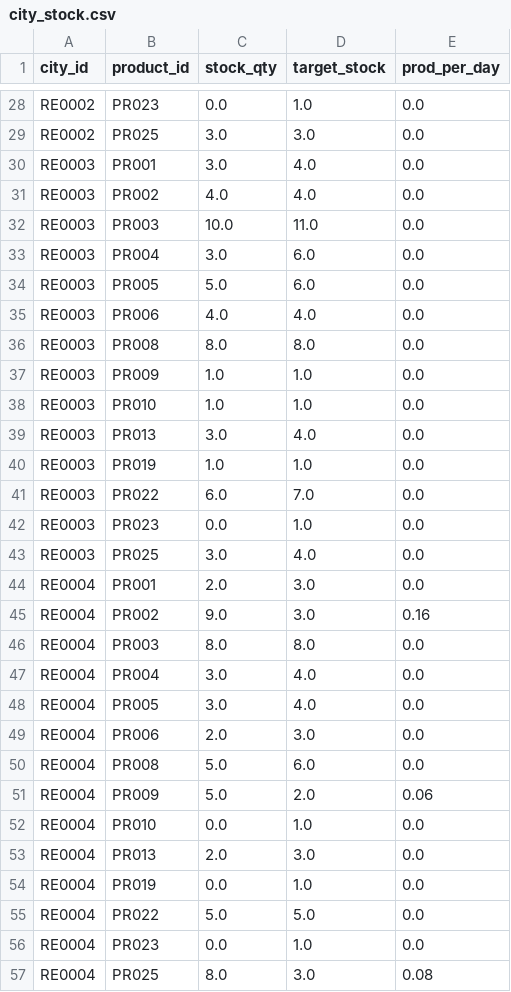
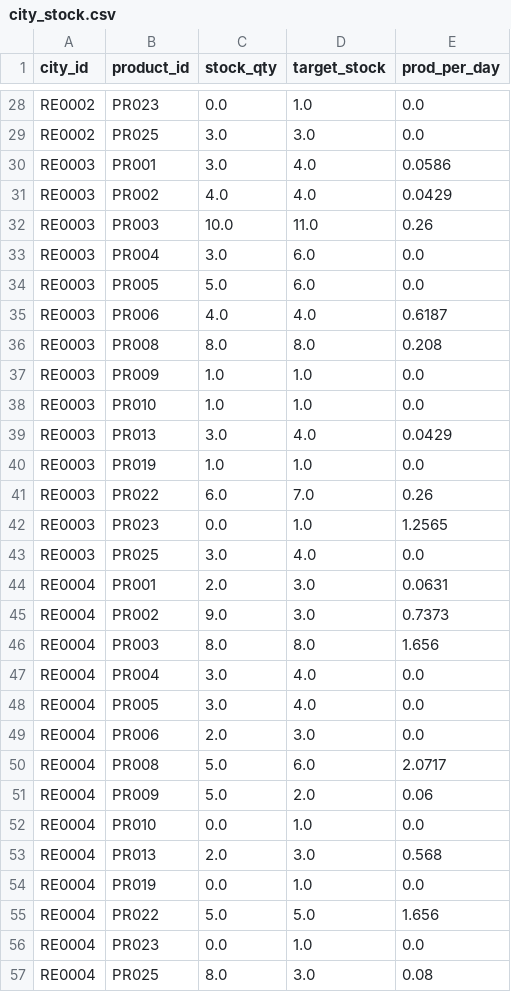
Before and after one commit to endbreakgt-jpg/guild-of-merchants, a CSV file: data/city_stock.csv, drawn as a sheet; only a part is shown, gaps mark what is left out; the diff covers the shown part only.

```diff
--- a/data/city_stock.csv
+++ b/data/city_stock.csv
@@ -29,19 +29,19 @@ RE0002,PR023,0.0,1.0,0.0
 RE0002,PR025,3.0,3.0,0.0
-RE0003,PR001,3.0,4.0,0.0
-RE0003,PR002,4.0,4.0,0.0
-RE0003,PR003,10.0,11.0,0.0
+RE0003,PR001,3.0,4.0,0.0586
+RE0003,PR002,4.0,4.0,0.0429
+RE0003,PR003,10.0,11.0,0.26
 RE0003,PR004,3.0,6.0,0.0
 RE0003,PR005,5.0,6.0,0.0
-RE0003,PR006,4.0,4.0,0.0
-RE0003,PR008,8.0,8.0,0.0
+RE0003,PR006,4.0,4.0,0.6187
+RE0003,PR008,8.0,8.0,0.208
 RE0003,PR009,1.0,1.0,0.0
 RE0003,PR010,1.0,1.0,0.0
-RE0003,PR013,3.0,4.0,0.0
+RE0003,PR013,3.0,4.0,0.0429
 RE0003,PR019,1.0,1.0,0.0
-RE0003,PR022,6.0,7.0,0.0
-RE0003,PR023,0.0,1.0,0.0
+RE0003,PR022,6.0,7.0,0.26
+RE0003,PR023,0.0,1.0,1.2565
 RE0003,PR025,3.0,4.0,0.0
-RE0004,PR001,2.0,3.0,0.0
-RE0004,PR002,9.0,3.0,0.16
-RE0004,PR003,8.0,8.0,0.0
+RE0004,PR001,2.0,3.0,0.0631
+RE0004,PR002,9.0,3.0,0.7373
+RE0004,PR003,8.0,8.0,1.656
 RE0004,PR004,3.0,4.0,0.0
@@ -49,8 +49,8 @@ RE0004,PR005,3.0,4.0,0.0
 RE0004,PR006,2.0,3.0,0.0
-RE0004,PR008,5.0,6.0,0.0
+RE0004,PR008,5.0,6.0,2.0717
 RE0004,PR009,5.0,2.0,0.06
 RE0004,PR010,0.0,1.0,0.0
-RE0004,PR013,2.0,3.0,0.0
+RE0004,PR013,2.0,3.0,0.568
 RE0004,PR019,0.0,1.0,0.0
-RE0004,PR022,5.0,5.0,0.0
+RE0004,PR022,5.0,5.0,1.656
 RE0004,PR023,0.0,1.0,0.0
```
Also changed, not shown: 145 edited cells elsewhere in this file, 5 other files.
